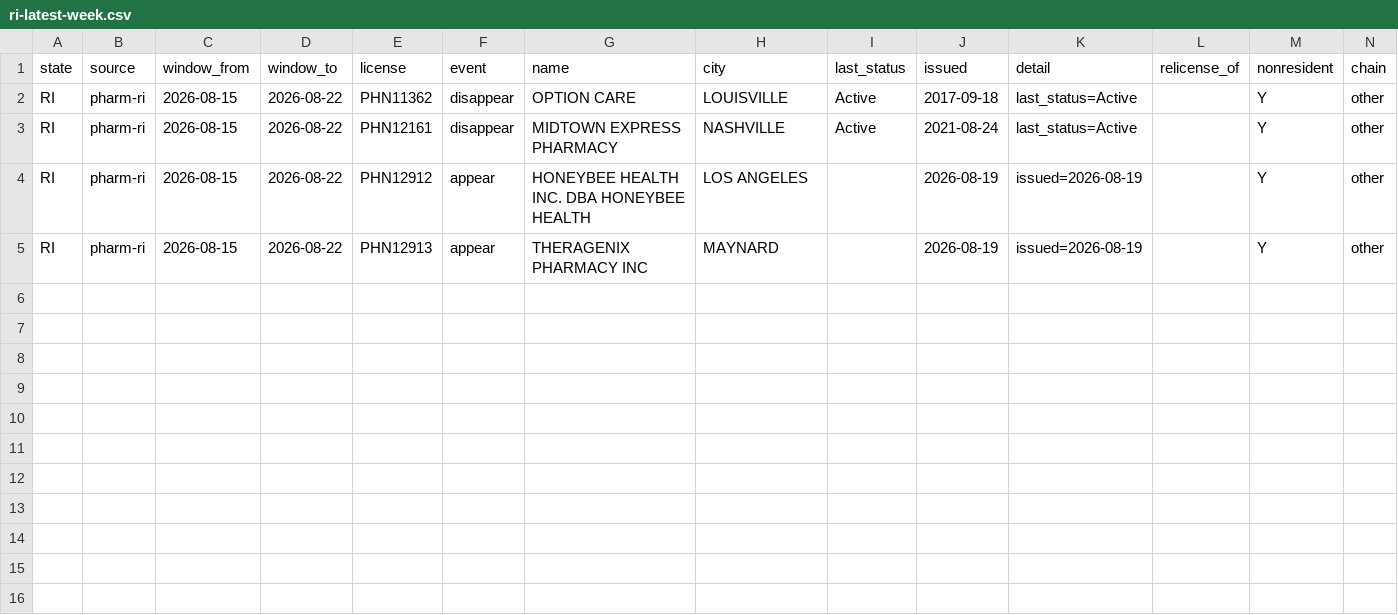
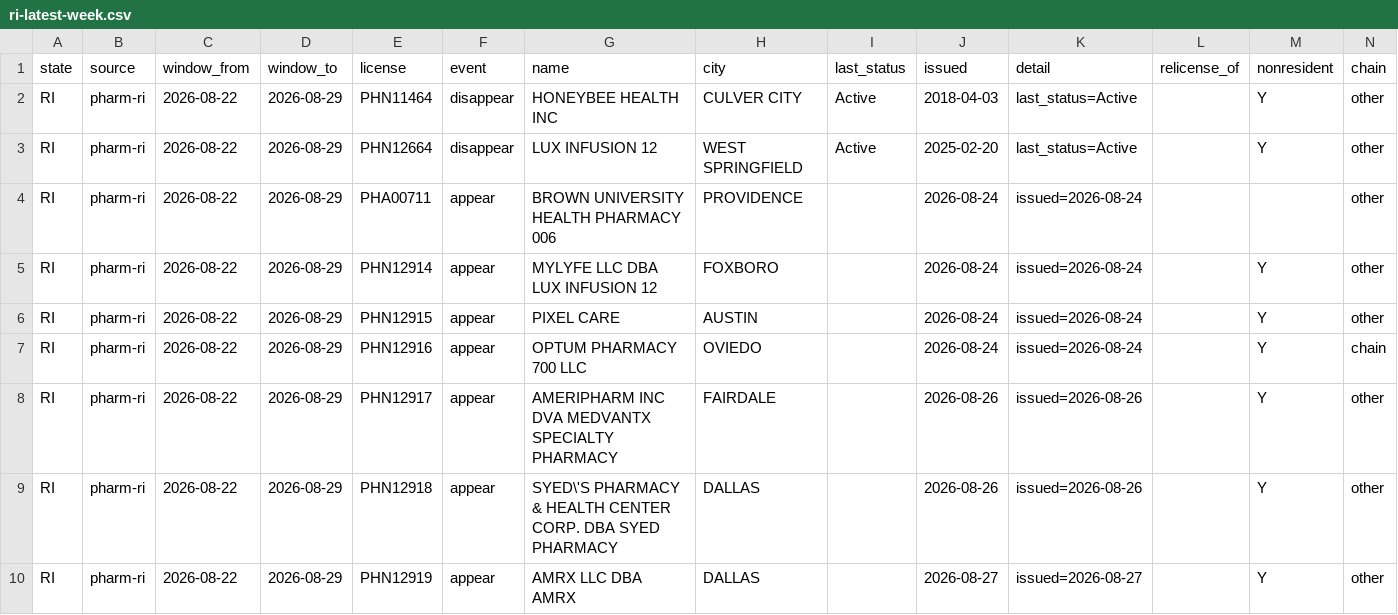
Before and after one commit to PieThonCoder/pharmacy-closure-tracker, a CSV file: states/data/ri-latest-week.csv, drawn as a sheet.

```diff
--- a/states/data/ri-latest-week.csv
+++ b/states/data/ri-latest-week.csv
@@ -1,5 +1,10 @@
 state,source,window_from,window_to,license,event,name,city,last_status,issued,detail,relicense_of,nonresident,chain
-RI,pharm-ri,2026-08-15,2026-08-22,PHN11362,disappear,OPTION CARE,LOUISVILLE,Active,2017-09-18,last_status=Active,,Y,other
-RI,pharm-ri,2026-08-15,2026-08-22,PHN12161,disappear,MIDTOWN EXPRESS PHARMACY,NASHVILLE,Active,2021-08-24,last_status=Active,,Y,other
-RI,pharm-ri,2026-08-15,2026-08-22,PHN12912,appear,HONEYBEE HEALTH  INC. DBA HONEYBEE HEALTH,LOS ANGELES,,2026-08-19,issued=2026-08-19,,Y,other
-RI,pharm-ri,2026-08-15,2026-08-22,PHN12913,appear,THERAGENIX PHARMACY INC,MAYNARD,,2026-08-19,issued=2026-08-19,,Y,other
+RI,pharm-ri,2026-08-22,2026-08-29,PHN11464,disappear,HONEYBEE HEALTH INC,CULVER CITY,Active,2018-04-03,last_status=Active,,Y,other
+RI,pharm-ri,2026-08-22,2026-08-29,PHN12664,disappear,LUX INFUSION 12,WEST SPRINGFIELD,Active,2025-02-20,last_status=Active,,Y,other
+RI,pharm-ri,2026-08-22,2026-08-29,PHA00711,appear,BROWN UNIVERSITY HEALTH PHARMACY 006,PROVIDENCE,,2026-08-24,issued=2026-08-24,,,other
+RI,pharm-ri,2026-08-22,2026-08-29,PHN12914,appear,MYLYFE LLC DBA LUX INFUSION 12,FOXBORO,,2026-08-24,issued=2026-08-24,,Y,other
+RI,pharm-ri,2026-08-22,2026-08-29,PHN12915,appear,PIXEL CARE,AUSTIN,,2026-08-24,issued=2026-08-24,,Y,other
+RI,pharm-ri,2026-08-22,2026-08-29,PHN12916,appear,OPTUM PHARMACY 700  LLC,OVIEDO,,2026-08-24,issued=2026-08-24,,Y,chain
+RI,pharm-ri,2026-08-22,2026-08-29,PHN12917,appear,AMERIPHARM INC  DVA MEDVANTX SPECIALTY PHARMACY,FAIRDALE,,2026-08-26,issued=2026-08-26,,Y,other
+RI,pharm-ri,2026-08-22,2026-08-29,PHN12918,appear,SYED\'S PHARMACY & HEALTH CENTER CORP. DBA SYED PHARMACY,DALLAS,,2026-08-26,issued=2026-08-26,,Y,other
+RI,pharm-ri,2026-08-22,2026-08-29,PHN12919,appear,AMRX LLC DBA AMRX,DALLAS,,2026-08-27,issued=2026-08-27,,Y,other
```
Also changed, not shown: states/data/ct-latest-week.csv, states/data/fl-latest-week.csv, 24 other files.
